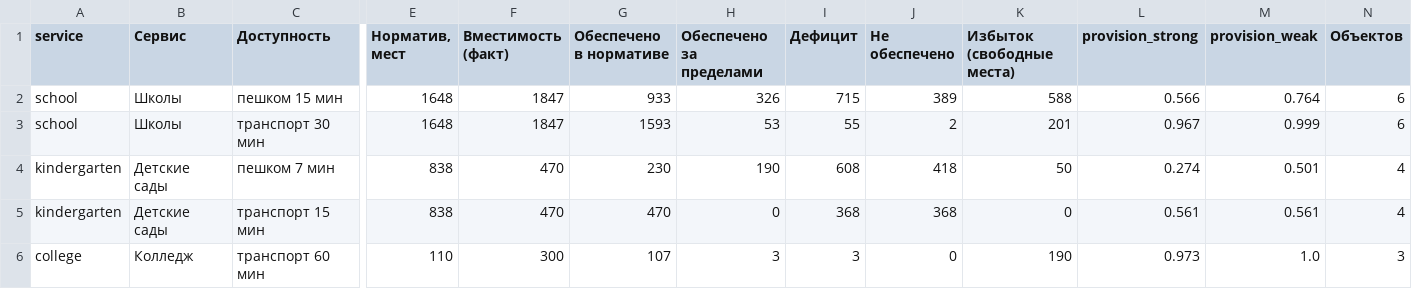
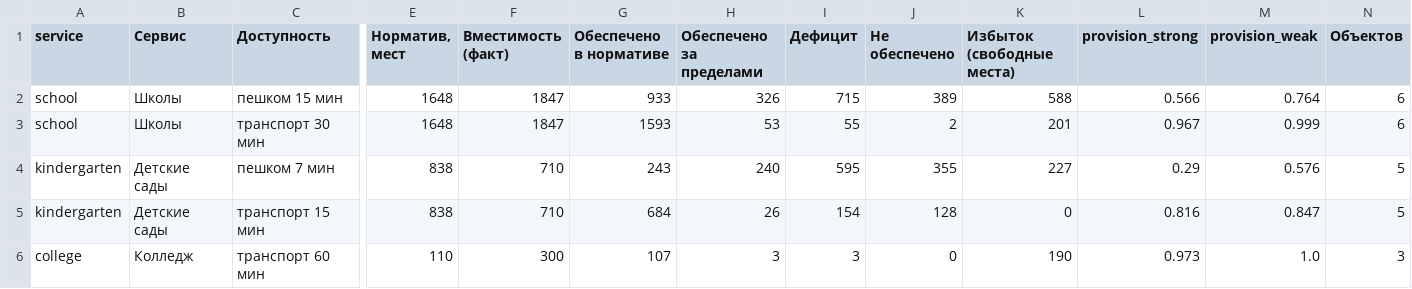
Before and after one commit to mfthesun/primorsk, a CSV file: reports/provision_s2.csv, drawn as a sheet; only a part is shown, gaps mark what is left out; the diff names each change by its address in the sheet, - before the commit and + after, or states it on an @@ line.

```diff
--- a/reports/provision_s2.csv
+++ b/reports/provision_s2.csv
-F4:F5 (Вместимость (факт)): 470
+F4:F5 (Вместимость (факт)): 710
-G4 (Обеспечено в нормативе): 230
+G4 (Обеспечено в нормативе): 243
-H4 (Обеспечено за пределами): 190
+H4 (Обеспечено за пределами): 240
-I4 (Дефицит): 608
+I4 (Дефицит): 595
-J4 (Не обеспечено): 418
+J4 (Не обеспечено): 355
-K4 (Избыток (свободные места)): 50
+K4 (Избыток (свободные места)): 227
-L4 (provision_strong): 0.274
+L4 (provision_strong): 0.29
-M4 (provision_weak): 0.501
+M4 (provision_weak): 0.576
-N4:N5 (Объектов): 4
+N4:N5 (Объектов): 5
-G5 (Обеспечено в нормативе): 470
+G5 (Обеспечено в нормативе): 684
-H5 (Обеспечено за пределами): 0
+H5 (Обеспечено за пределами): 26
-I5 (Дефицит): 368
+I5 (Дефицит): 154
-J5 (Не обеспечено): 368
+J5 (Не обеспечено): 128
-L5 (provision_strong): 0.561
+L5 (provision_strong): 0.816
-M5 (provision_weak): 0.561
+M5 (provision_weak): 0.847
```
Also changed, not shown: reports/metrics_scenarios.csv, reports/provision_by_locality_s2.csv, 41 other files.
